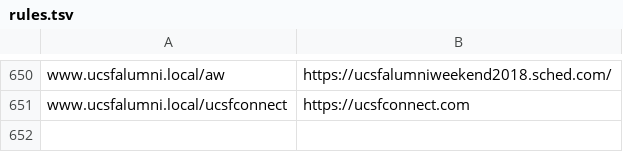
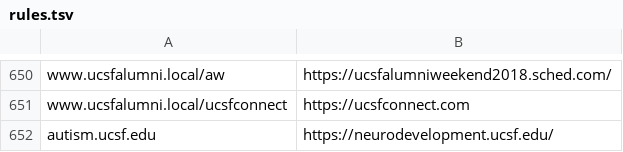
Before and after one commit to ucsf-web-services/redirect-service, a TSV file: rules.tsv, drawn as a sheet; only a part is shown, gaps mark what is left out; the diff names each change by its address in the sheet, - before the commit and + after, or states it on an @@ line.

Commit message:
Please update rules.tsv
Please update rules.tsv against request no #RITM0140755

```diff
--- a/rules.tsv
+++ b/rules.tsv
+row 652: autism.ucsf.edu | https://neurodevelopment.ucsf.edu/
```
